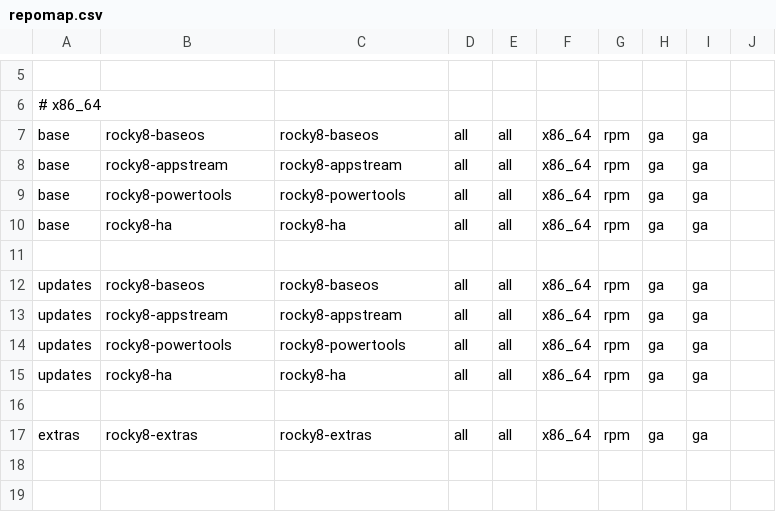
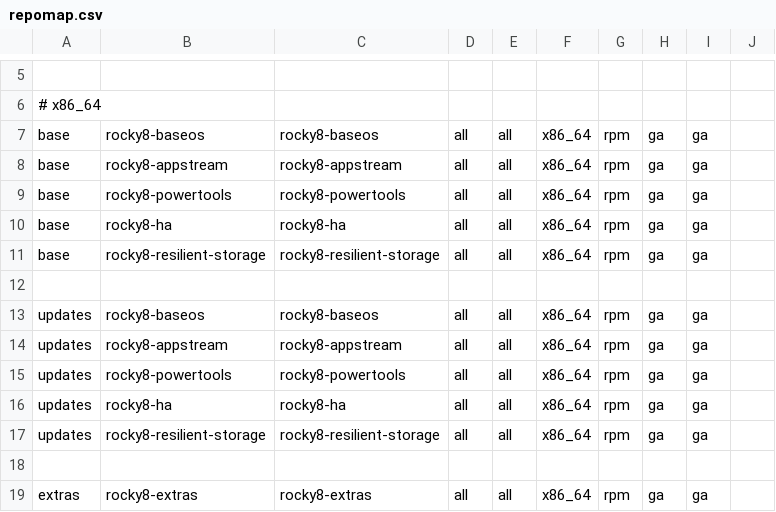
Before and after one commit to AlmaLinux/leapp-data, a CSV file: files/rocky/repomap.csv, drawn as a sheet; only a part is shown, gaps mark what is left out; the diff names each change by its address in the sheet, - before the commit and + after, or states it on an @@ line.

```diff
--- a/files/rocky/repomap.csv
+++ b/files/rocky/repomap.csv
+row 11: base | rocky8-resilient-storage | rocky8-resilient-storage | all | all | x86_64 | rpm | ga | ga
+row 17: updates | rocky8-resilient-storage | rocky8-resilient-storage | all | all | x86_64 | rpm | ga | ga
```
Also changed, not shown: files/almalinux/repomap.csv, 3 other files.
